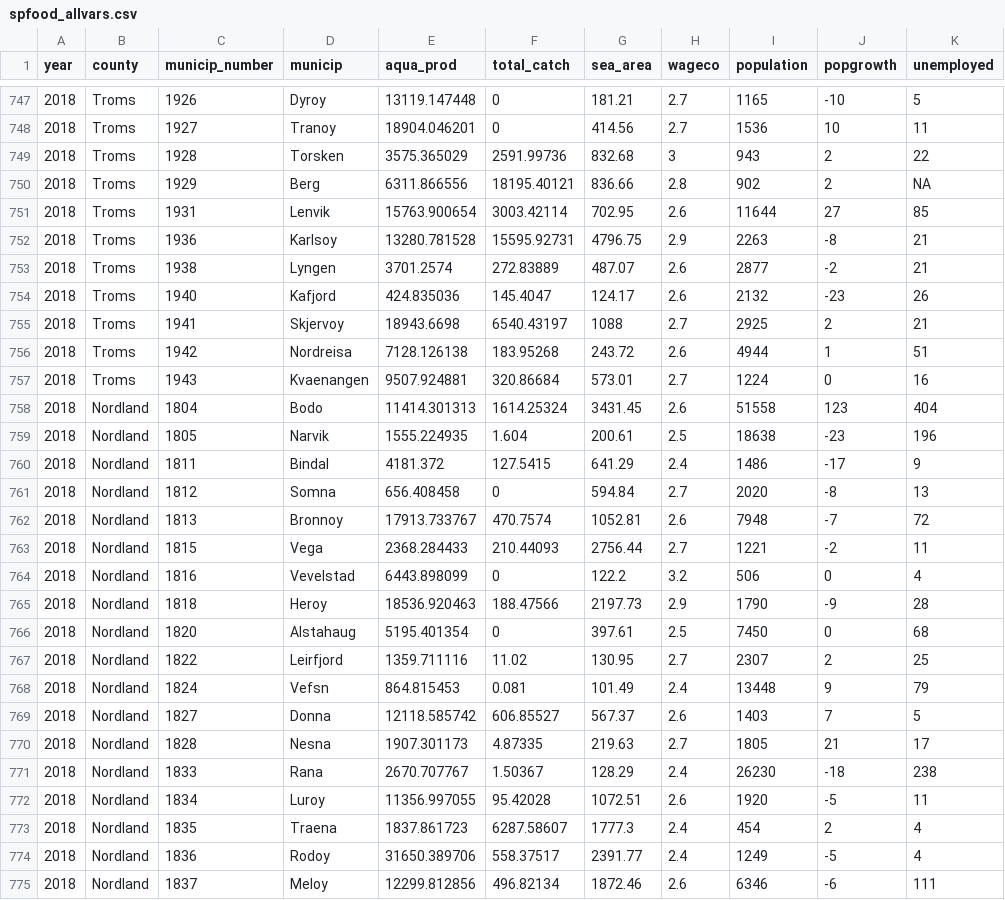
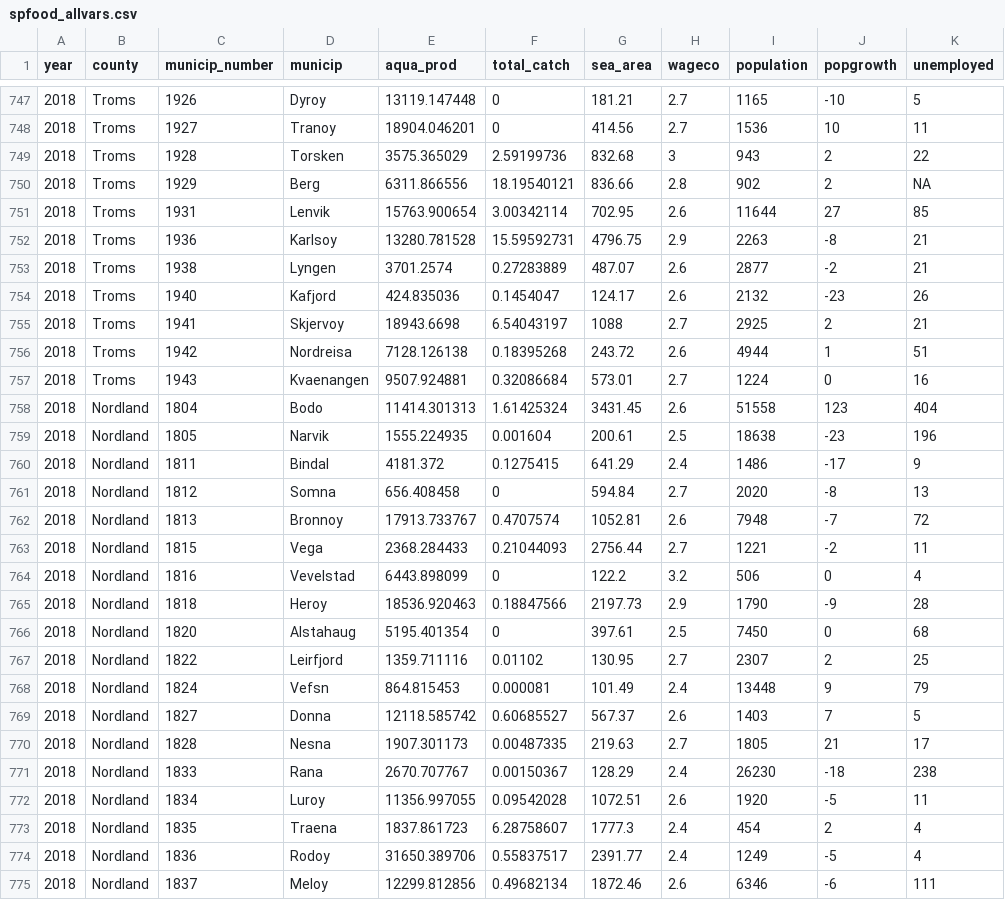
Before and after one commit to marinaesp/spfood, a CSV file: prep/output_data/spfood_allvars.csv, drawn as a sheet; only a part is shown, gaps mark what is left out; the diff covers the shown part only.

```diff
--- a/prep/output_data/spfood_allvars.csv
+++ b/prep/output_data/spfood_allvars.csv
@@ -748,28 +748,28 @@
 2018,"Troms",1927,"Tranoy",18904.046201,0,414.56,2.7,1536,10,11
-2018,"Troms",1928,"Torsken",3575.365029,2591.99736,832.68,3,943,2,22
-2018,"Troms",1929,"Berg",6311.866556,18195.40121,836.66,2.8,902,2,NA
-2018,"Troms",1931,"Lenvik",15763.900654,3003.42114,702.95,2.6,11644,27,85
-2018,"Troms",1936,"Karlsoy",13280.781528,15595.92731,4796.75,2.9,2263,-8,21
-2018,"Troms",1938,"Lyngen",3701.2574,272.83889,487.07,2.6,2877,-2,21
-2018,"Troms",1940,"Kafjord",424.835036,145.4047,124.17,2.6,2132,-23,26
-2018,"Troms",1941,"Skjervoy",18943.6698,6540.43197,1088,2.7,2925,2,21
-2018,"Troms",1942,"Nordreisa",7128.126138,183.95268,243.72,2.6,4944,1,51
-2018,"Troms",1943,"Kvaenangen",9507.924881,320.86684,573.01,2.7,1224,0,16
-2018,"Nordland",1804,"Bodo",11414.301313,1614.25324,3431.45,2.6,51558,123,404
-2018,"Nordland",1805,"Narvik",1555.224935,1.604,200.61,2.5,18638,-23,196
-2018,"Nordland",1811,"Bindal",4181.372,127.5415,641.29,2.4,1486,-17,9
+2018,"Troms",1928,"Torsken",3575.365029,2.59199736,832.68,3,943,2,22
+2018,"Troms",1929,"Berg",6311.866556,18.19540121,836.66,2.8,902,2,NA
+2018,"Troms",1931,"Lenvik",15763.900654,3.00342114,702.95,2.6,11644,27,85
+2018,"Troms",1936,"Karlsoy",13280.781528,15.59592731,4796.75,2.9,2263,-8,21
+2018,"Troms",1938,"Lyngen",3701.2574,0.27283889,487.07,2.6,2877,-2,21
+2018,"Troms",1940,"Kafjord",424.835036,0.1454047,124.17,2.6,2132,-23,26
+2018,"Troms",1941,"Skjervoy",18943.6698,6.54043197,1088,2.7,2925,2,21
+2018,"Troms",1942,"Nordreisa",7128.126138,0.18395268,243.72,2.6,4944,1,51
+2018,"Troms",1943,"Kvaenangen",9507.924881,0.32086684,573.01,2.7,1224,0,16
+2018,"Nordland",1804,"Bodo",11414.301313,1.61425324,3431.45,2.6,51558,123,404
+2018,"Nordland",1805,"Narvik",1555.224935,0.001604,200.61,2.5,18638,-23,196
+2018,"Nordland",1811,"Bindal",4181.372,0.1275415,641.29,2.4,1486,-17,9
 2018,"Nordland",1812,"Somna",656.408458,0,594.84,2.7,2020,-8,13
-2018,"Nordland",1813,"Bronnoy",17913.733767,470.7574,1052.81,2.6,7948,-7,72
-2018,"Nordland",1815,"Vega",2368.284433,210.44093,2756.44,2.7,1221,-2,11
+2018,"Nordland",1813,"Bronnoy",17913.733767,0.4707574,1052.81,2.6,7948,-7,72
+2018,"Nordland",1815,"Vega",2368.284433,0.21044093,2756.44,2.7,1221,-2,11
 2018,"Nordland",1816,"Vevelstad",6443.898099,0,122.2,3.2,506,0,4
-2018,"Nordland",1818,"Heroy",18536.920463,188.47566,2197.73,2.9,1790,-9,28
+2018,"Nordland",1818,"Heroy",18536.920463,0.18847566,2197.73,2.9,1790,-9,28
 2018,"Nordland",1820,"Alstahaug",5195.401354,0,397.61,2.5,7450,0,68
-2018,"Nordland",1822,"Leirfjord",1359.711116,11.02,130.95,2.7,2307,2,25
-2018,"Nordland",1824,"Vefsn",864.815453,0.081,101.49,2.4,13448,9,79
-2018,"Nordland",1827,"Donna",12118.585742,606.85527,567.37,2.6,1403,7,5
-2018,"Nordland",1828,"Nesna",1907.301173,4.87335,219.63,2.7,1805,21,17
-2018,"Nordland",1833,"Rana",2670.707767,1.50367,128.29,2.4,26230,-18,238
-2018,"Nordland",1834,"Luroy",11356.997055,95.42028,1072.51,2.6,1920,-5,11
-2018,"Nordland",1835,"Traena",1837.861723,6287.58607,1777.3,2.4,454,2,4
-2018,"Nordland",1836,"Rodoy",31650.389706,558.37517,2391.77,2.4,1249,-5,4
-2018,"Nordland",1837,"Meloy",12299.812856,496.82134,1872.46,2.6,6346,-6,111
+2018,"Nordland",1822,"Leirfjord",1359.711116,0.01102,130.95,2.7,2307,2,25
+2018,"Nordland",1824,"Vefsn",864.815453,0.000081,101.49,2.4,13448,9,79
+2018,"Nordland",1827,"Donna",12118.585742,0.60685527,567.37,2.6,1403,7,5
+2018,"Nordland",1828,"Nesna",1907.301173,0.00487335,219.63,2.7,1805,21,17
+2018,"Nordland",1833,"Rana",2670.707767,0.00150367,128.29,2.4,26230,-18,238
+2018,"Nordland",1834,"Luroy",11356.997055,0.09542028,1072.51,2.6,1920,-5,11
+2018,"Nordland",1835,"Traena",1837.861723,6.28758607,1777.3,2.4,454,2,4
+2018,"Nordland",1836,"Rodoy",31650.389706,0.55837517,2391.77,2.4,1249,-5,4
+2018,"Nordland",1837,"Meloy",12299.812856,0.49682134,1872.46,2.6,6346,-6,111
```
Also changed, not shown: 26 edited cells elsewhere in this file, prep/output_data/catch_total_per_mcp.csv.
